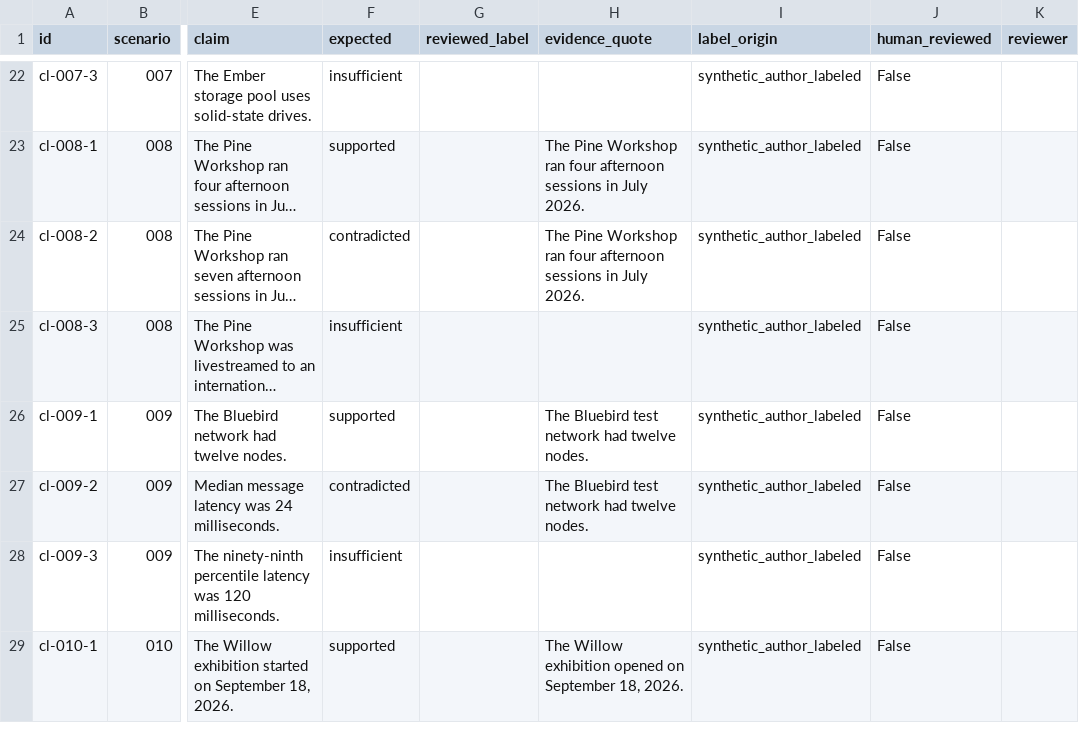
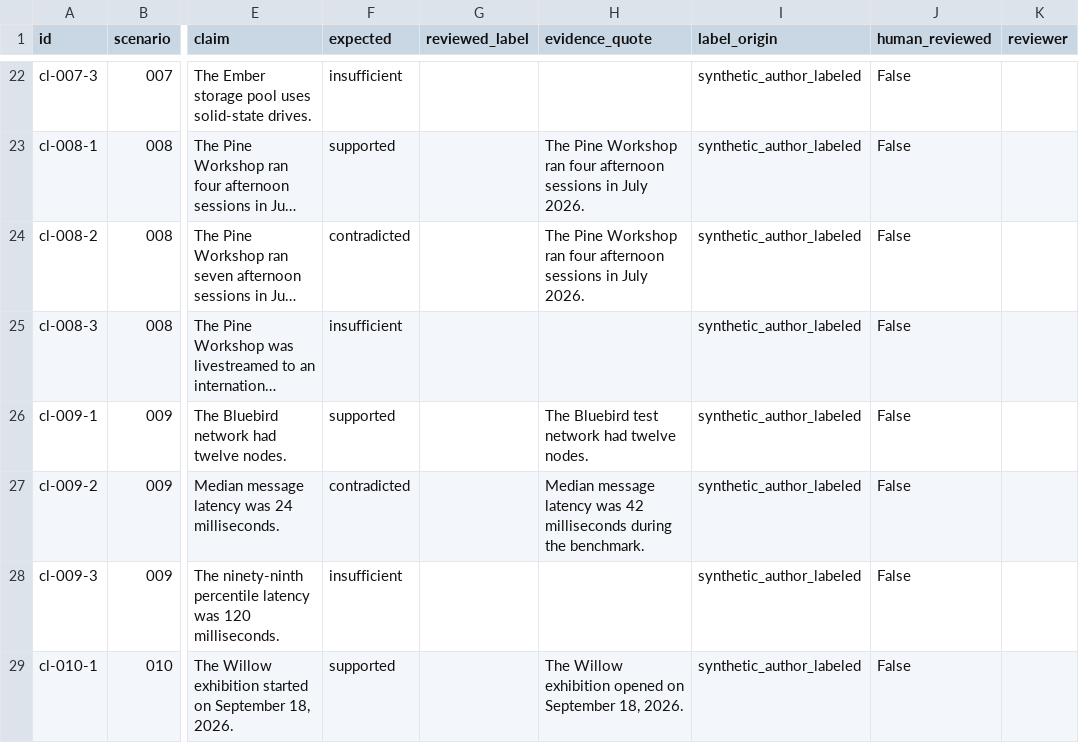
Before and after one commit to CompactSupport/ClaimLedger, a CSV file: benchmark/candidates/review_queue.csv, drawn as a sheet; only a part is shown, gaps mark what is left out; long unchanged cells end in …; the diff covers the shown part only; the diff names each change by its address in the sheet, - before the commit and + after, or states it on an @@ line.

Commit message:
Correct irrelevant evidence quotes and separate gold readiness from review count.
A frozen subset can be saved without calling the benchmark ready, and candidate scores stay an engineering smoke result.

```diff
--- a/benchmark/candidates/review_queue.csv
+++ b/benchmark/candidates/review_queue.csv
-H27 (evidence_quote): The Bluebird test network had twelve nodes.
+H27 (evidence_quote): Median message latency was 42 milliseconds during the benchmark.
```
Also changed, not shown: 4 edited cells elsewhere in this file, 23 other files.
